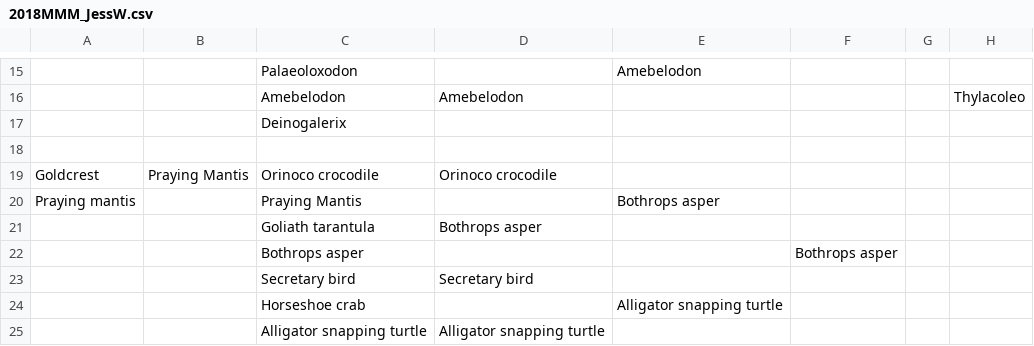
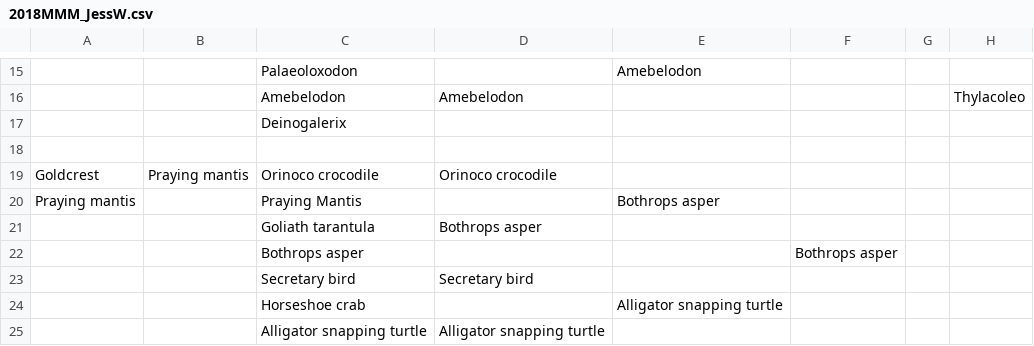
Before and after one commit to JKRWard/MMM, a CSV file: 2018MMM_JessW.csv, drawn as a sheet; only a part is shown, gaps mark what is left out; the diff names each change by its address in the sheet, - before the commit and + after, or states it on an @@ line.

Commit message:
praying mantis typo :thumbsup:

```diff
--- a/2018MMM_JessW.csv
+++ b/2018MMM_JessW.csv
-B19: Praying Mantis
+B19: Praying mantis
```
